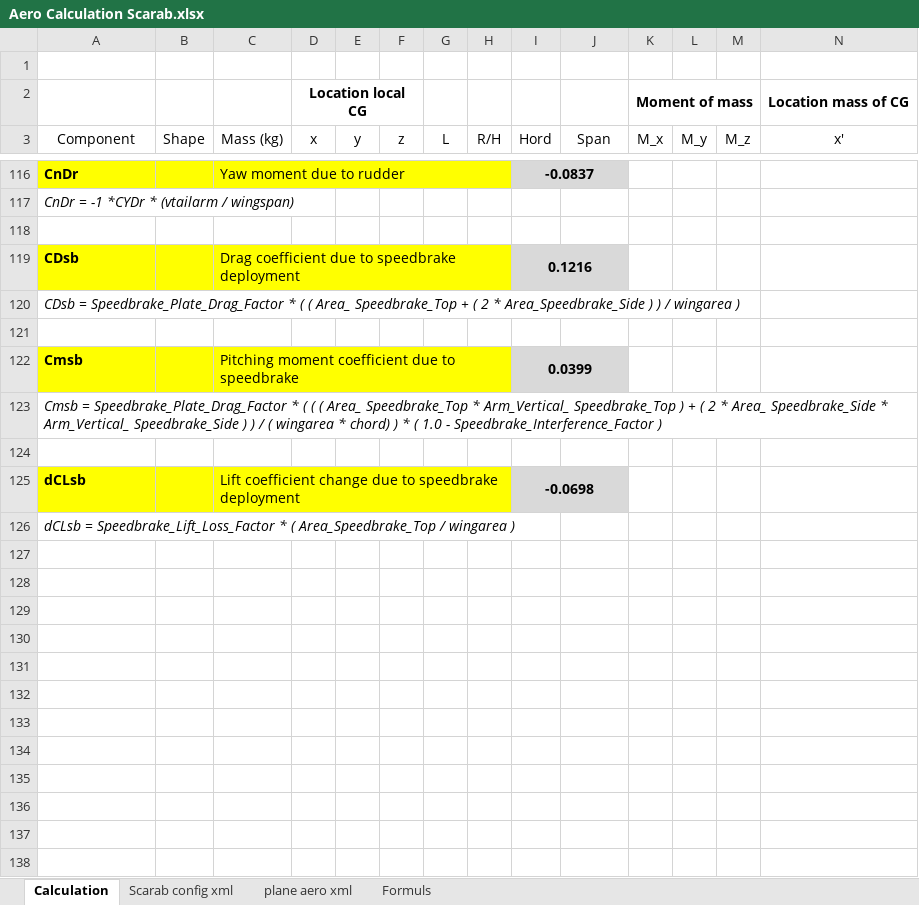
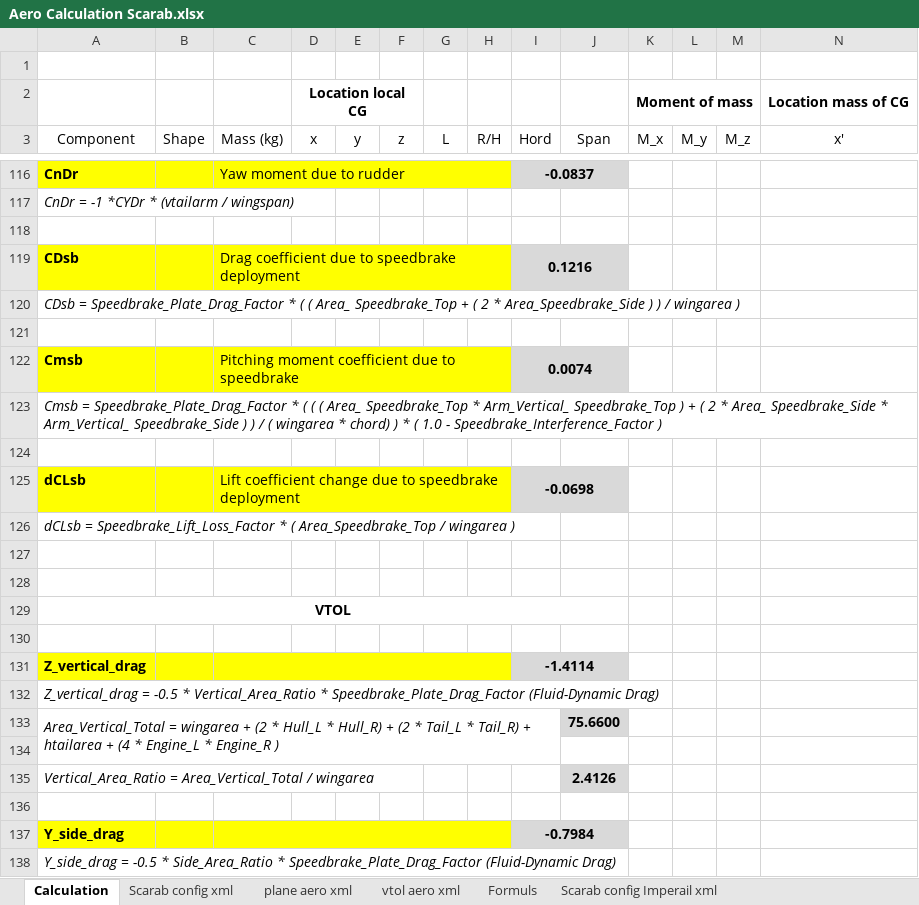
Before and after one commit to FrontierPilot/Frontier-Pilot-Simulator-2-JSBSim, an Excel workbook: Resources/Aero Calculation Scarab.xlsx, sheet Calculation, drawn as a sheet; only a part is shown, gaps mark what is left out; values as stored, in another font and other column widths than the file's, no borders; charts and pictures and table styles not drawn; rows hold the shown columns only; the diff covers the shown part only; the diff names each change by its address in the sheet, - before the commit and + after, or states it on an @@ line.

Commit message:
Updated the flight dynamics spreadsheet to include comprehensive VTOL body-frame aerodynamic coefficients and ground effect calculations.

```diff
--- a/Resources/Aero Calculation Scarab.xlsx (sheet Calculation)
+++ b/Resources/Aero Calculation Scarab.xlsx (sheet Calculation)
+sheet tab: vtol aero xml
+sheet tab: Scarab config Imperail xml
-I122 (Hord): 0.0399
+I122 (Hord): 0.0074
+row 127: (empty)
+row 128: (empty)
+row 129: VTOL
+row 130: (empty)
+row 131: Z_vertical_drag |  |  |  |  |  |  |  | -1.4114
+row 132: Z_vertical_drag = -0.5 * Vertical_Area_Ratio * Speedbrake_Plate_Drag_Factor (Fluid-Dynamic Drag)
+row 133: Area_Vertical_Total = wingarea + (2 * Hull_L * Hull_R) + (2 * Tail_L * Tail_R) + htailarea + (4 * Engine_L * Engine_R ) |  |  |  |  |  |  |  |  | 75.6600
+row 134: (empty)
+row 135: Vertical_Area_Ratio = Area_Vertical_Total / wingarea |  |  |  |  |  |  |  |  | 2.4126
+row 136: (empty)
+row 137: Y_side_drag |  |  |  |  |  |  |  | -0.7984
+row 138: Y_side_drag = -0.5 * Side_Area_Ratio * Speedbrake_Plate_Drag_Factor (Fluid-Dynamic Drag)
```
Also changed, not shown: 28 added rows, 2 removed rows and 9 edited cells elsewhere in this sheet, sheet plane aero xml, sheet Scarab config xml, formulas that keep their value, hidden cells, charts or pictures, 6 other files.
